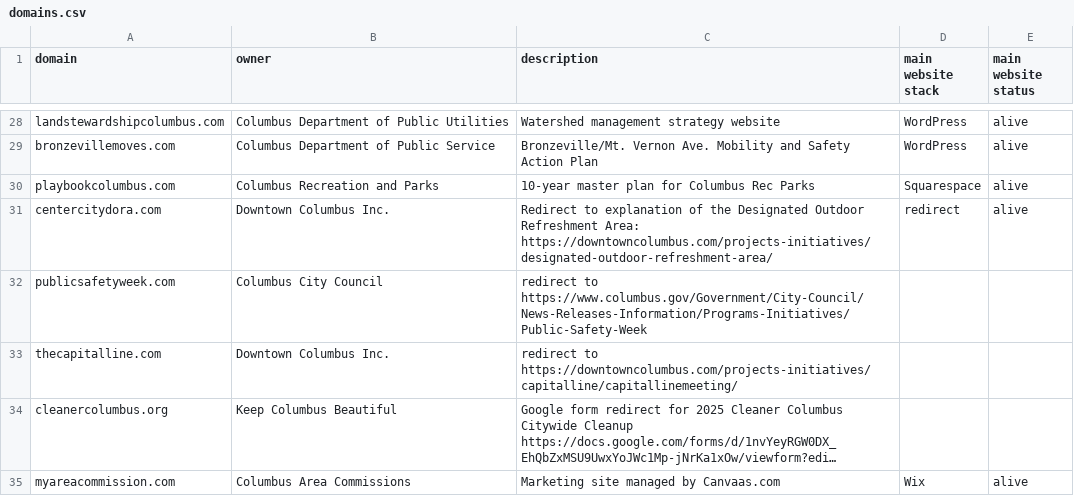
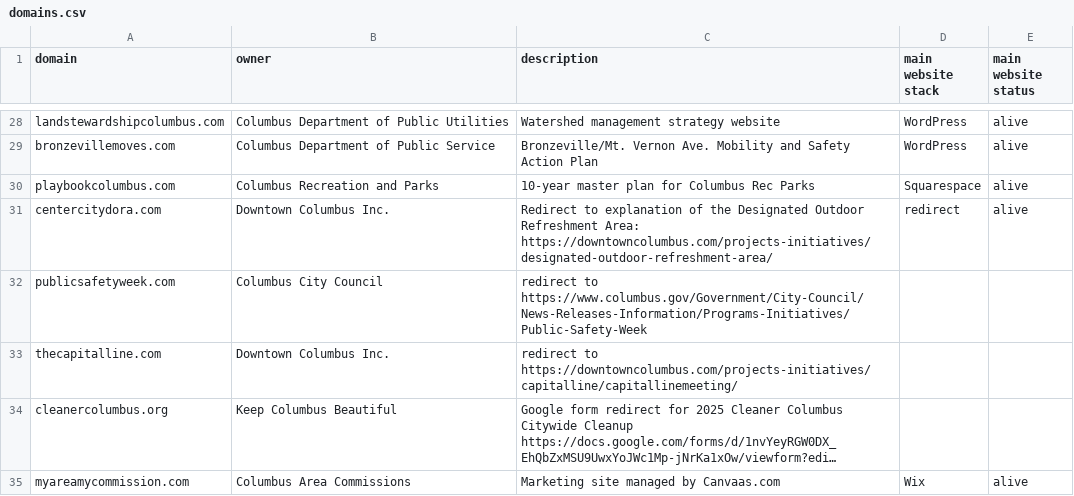
Before and after one commit to benlk/columbus-gov-websites, a CSV file: domains.csv, drawn as a sheet; only a part is shown, gaps mark what is left out; long unchanged cells end in …; the diff names each change by its address in the sheet, - before the commit and + after, or states it on an @@ line.

Commit message:
Fix listed domain name for https://www.myareamycommission.com/

```diff
--- a/domains.csv
+++ b/domains.csv
-A35 (domain): myareacommission.com
+A35 (domain): myareamycommission.com
```
